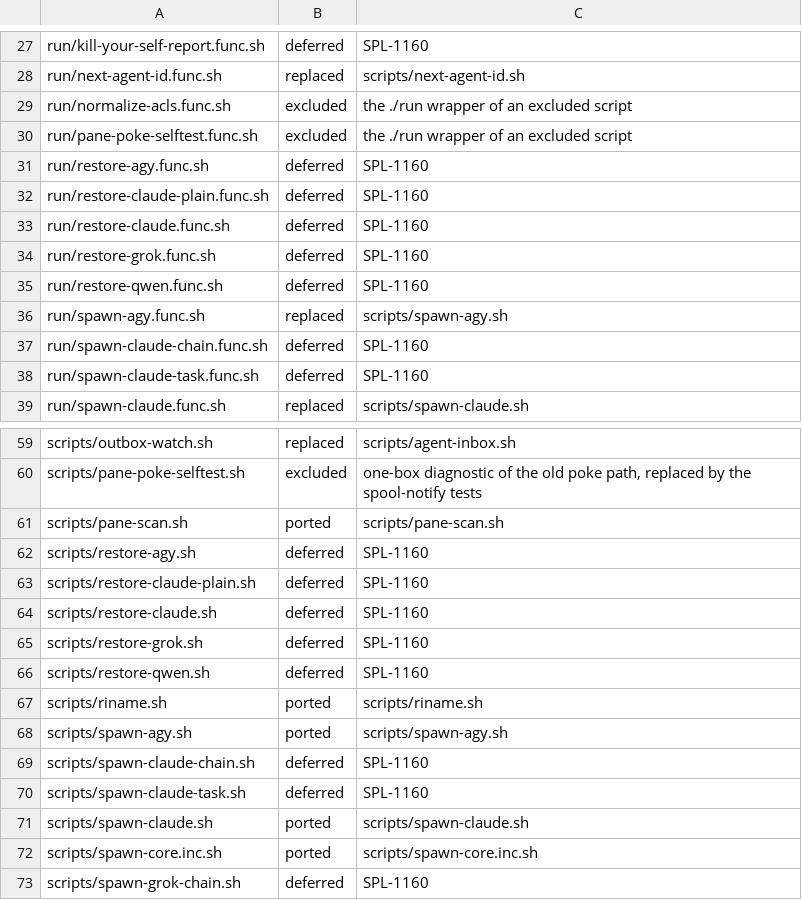
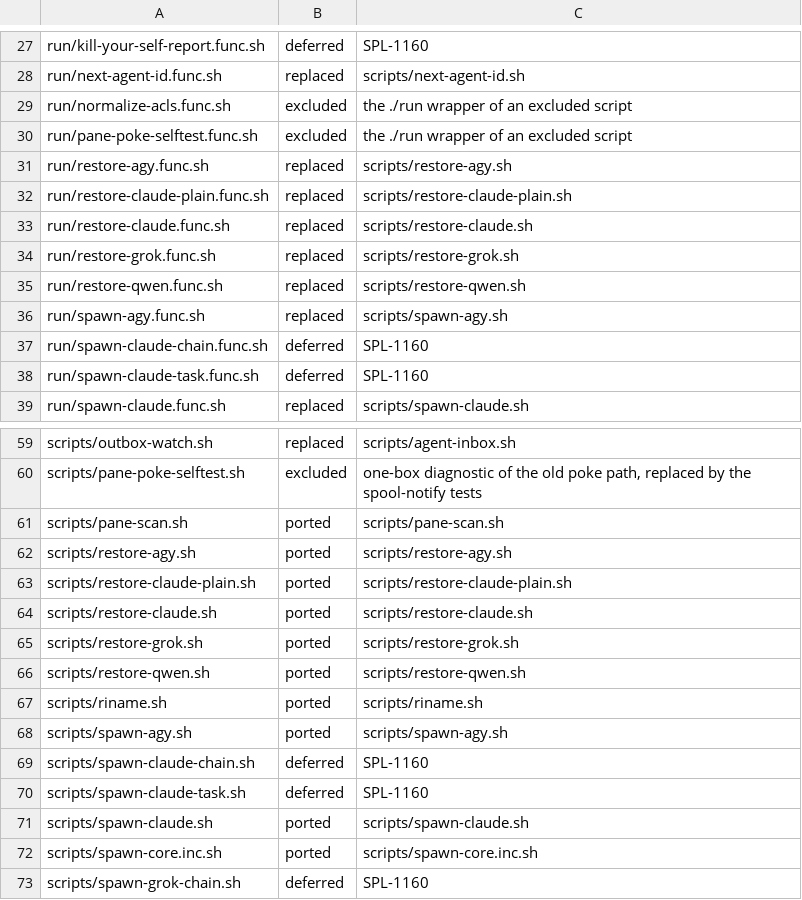
Before and after one commit to csitea/csi-spl, a TSV file: csi-spl-orc/src/bash/features/spawn-agents/harness-parity.tsv, drawn as a sheet; only a part is shown, gaps mark what is left out.

Commit message:
feat(orc, 048 T009, SPL-1160): port the restores - one restore-core + claude / claude-plain / grok / agy / qwen adapters, resuming through spool-harness with each CLI's own resume flags and the worker/neutral kick; agent-top + agent-watch read identity via agent_of_ps (launcher argv, else the id the run-as hop exports), so restored agents show their real state instead of ended (test-restore 21, agent-top 22, agent-watch 12 PASS; live read-only: 14 windows, 0 ended)

```diff
--- a/csi-spl-orc/src/bash/features/spawn-agents/harness-parity.tsv
+++ b/csi-spl-orc/src/bash/features/spawn-agents/harness-parity.tsv
@@ -30,7 +30,7 @@ run/normalize-acls.func.sh	excluded	the ./run wrapper of an excluded script
 run/pane-poke-selftest.func.sh	excluded	the ./run wrapper of an excluded script
-run/restore-agy.func.sh	deferred	SPL-1160
-run/restore-claude-plain.func.sh	deferred	SPL-1160
-run/restore-claude.func.sh	deferred	SPL-1160
-run/restore-grok.func.sh	deferred	SPL-1160
-run/restore-qwen.func.sh	deferred	SPL-1160
+run/restore-agy.func.sh	replaced	scripts/restore-agy.sh
+run/restore-claude-plain.func.sh	replaced	scripts/restore-claude-plain.sh
+run/restore-claude.func.sh	replaced	scripts/restore-claude.sh
+run/restore-grok.func.sh	replaced	scripts/restore-grok.sh
+run/restore-qwen.func.sh	replaced	scripts/restore-qwen.sh
 run/spawn-agy.func.sh	replaced	scripts/spawn-agy.sh
@@ -61,7 +61,7 @@ scripts/pane-poke-selftest.sh	excluded	one-box diagnostic of the old poke path,
 scripts/pane-scan.sh	ported	scripts/pane-scan.sh
-scripts/restore-agy.sh	deferred	SPL-1160
-scripts/restore-claude-plain.sh	deferred	SPL-1160
-scripts/restore-claude.sh	deferred	SPL-1160
-scripts/restore-grok.sh	deferred	SPL-1160
-scripts/restore-qwen.sh	deferred	SPL-1160
+scripts/restore-agy.sh	ported	scripts/restore-agy.sh
+scripts/restore-claude-plain.sh	ported	scripts/restore-claude-plain.sh
+scripts/restore-claude.sh	ported	scripts/restore-claude.sh
+scripts/restore-grok.sh	ported	scripts/restore-grok.sh
+scripts/restore-qwen.sh	ported	scripts/restore-qwen.sh
 scripts/riname.sh	ported	scripts/riname.sh
```
Also changed, not shown: 10 other files.
